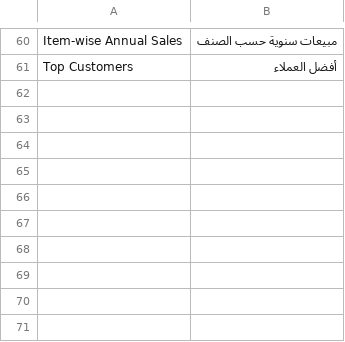
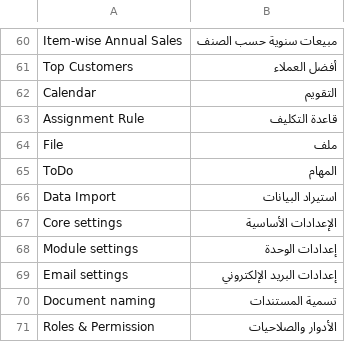
Before and after one commit to Midocean-Technologies/sccc_theme, a CSV file: sccc_theme/translations/ar.csv, drawn as a sheet; only a part is shown, gaps mark what is left out; the diff names each change by its address in the sheet, - before the commit and + after, or states it on an @@ line.

```diff
--- a/sccc_theme/translations/ar.csv
+++ b/sccc_theme/translations/ar.csv
+row 62: Calendar | التقويم
+row 63: Assignment Rule | قاعدة التكليف
+row 64: File | ملف
+row 65: ToDo | المهام
+row 66: Data Import | استيراد البيانات
+row 67: Core settings | الإعدادات الأساسية
+row 68: Module settings | إعدادات الوحدة
+row 69: Email settings | إعدادات البريد الإلكتروني
+row 70: Document naming | تسمية المستندات
+row 71: Roles & Permission | الأدوار والصلاحيات
```
Also changed, not shown: 4 other files.
